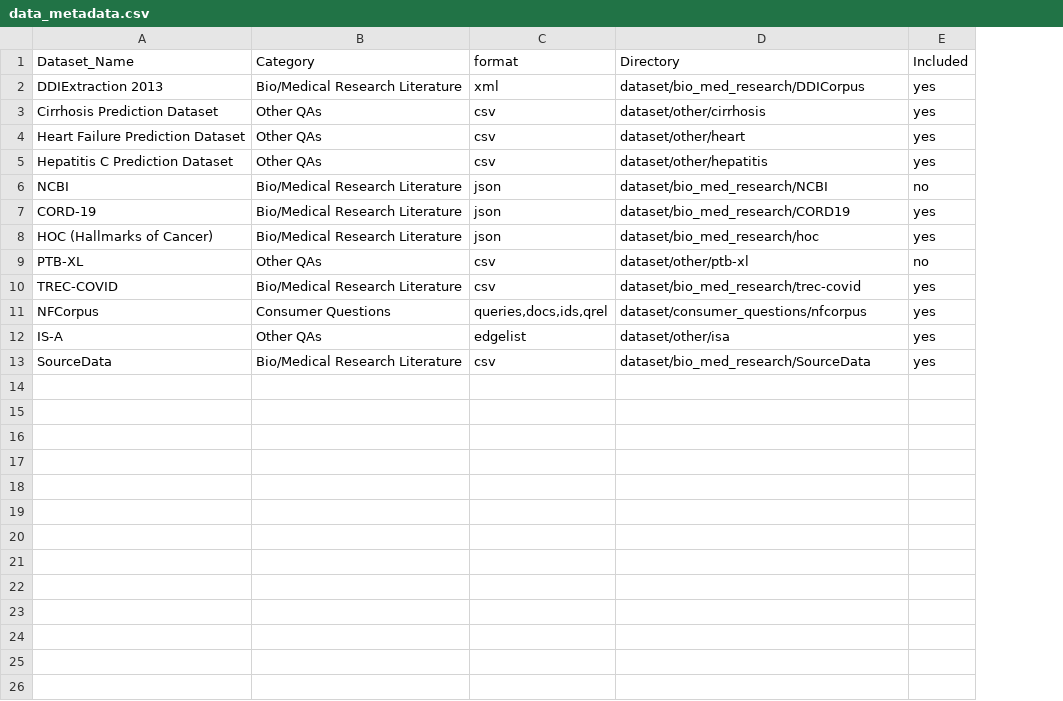
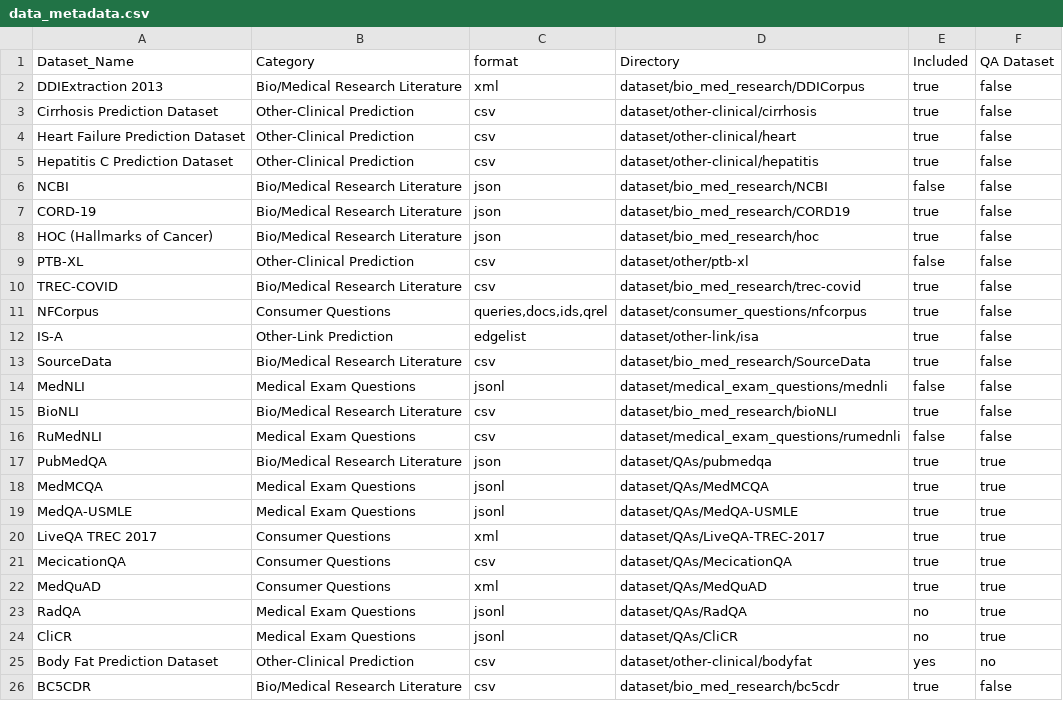
Before and after one commit to tianyi0216/bionlp, a CSV file: data_metadata.csv, drawn as a sheet; the diff names each change by its address in the sheet, - before the commit and + after, or states it on an @@ line.

Commit message:
add new cateogories and downloaded more data

```diff
--- a/data_metadata.csv
+++ b/data_metadata.csv
+column F (QA Dataset), rows 2-13: all false
-E2:E5 (Included): yes
+E2:E5 (Included): true
-B3:B5 (Category): Other QAs
+B3:B5 (Category): Other-Clinical Prediction
-D3 (Directory): dataset/other/cirrhosis
+D3 (Directory): dataset/other-clinical/cirrhosis
-D4 (Directory): dataset/other/heart
+D4 (Directory): dataset/other-clinical/heart
-D5 (Directory): dataset/other/hepatitis
+D5 (Directory): dataset/other-clinical/hepatitis
-E6 (Included): no
+E6 (Included): false
-E7:E8 (Included): yes
+E7:E8 (Included): true
-B9 (Category): Other QAs
+B9 (Category): Other-Clinical Prediction
-E9 (Included): no
+E9 (Included): false
-E10:E13 (Included): yes
+E10:E13 (Included): true
-B12 (Category): Other QAs
+B12 (Category): Other-Link Prediction
-D12 (Directory): dataset/other/isa
+D12 (Directory): dataset/other-link/isa
+row 14: MedNLI | Medical Exam Questions | jsonl | dataset/medical_exam_questions/mednli | false | false
+row 15: BioNLI | Bio/Medical Research Literature | csv | dataset/bio_med_research/bioNLI | true | false
+row 16: RuMedNLI | Medical Exam Questions | csv | dataset/medical_exam_questions/rumednli | false | false
+row 17: PubMedQA | Bio/Medical Research Literature | json | dataset/QAs/pubmedqa | true | true
+row 18: MedMCQA | Medical Exam Questions | jsonl | dataset/QAs/MedMCQA | true | true
+row 19: MedQA-USMLE | Medical Exam Questions | jsonl | dataset/QAs/MedQA-USMLE | true | true
+row 20: LiveQA TREC 2017 | Consumer Questions | xml | dataset/QAs/LiveQA-TREC-2017 | true | true
+row 21: MecicationQA | Consumer Questions | csv | dataset/QAs/MecicationQA | true | true
+row 22: MedQuAD | Consumer Questions | xml | dataset/QAs/MedQuAD | true | true
+row 23: RadQA | Medical Exam Questions | jsonl | dataset/QAs/RadQA | no | true
+row 24: CliCR | Medical Exam Questions | jsonl | dataset/QAs/CliCR | no | true
+row 25: Body Fat Prediction Dataset | Other-Clinical Prediction | csv | dataset/other-clinical/bodyfat | yes | no
+row 26: BC5CDR | Bio/Medical Research Literature | csv | dataset/bio_med_research/bc5cdr | true | false
```
